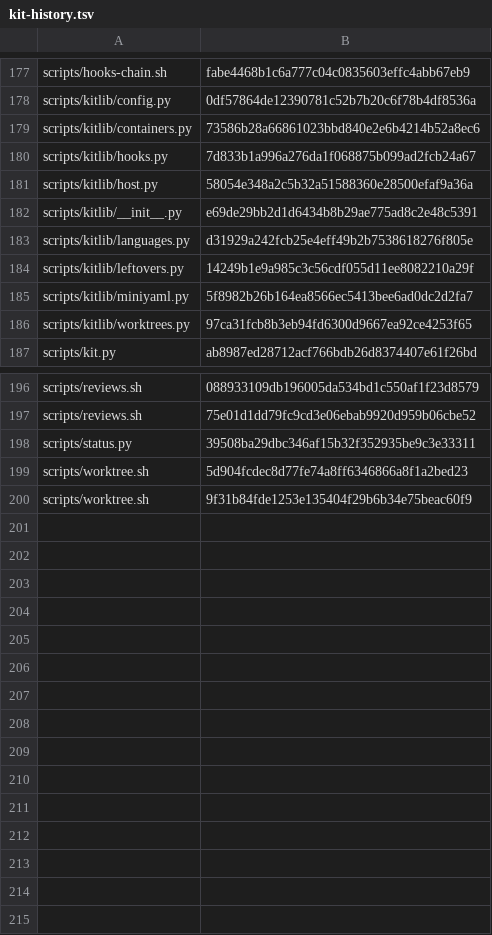
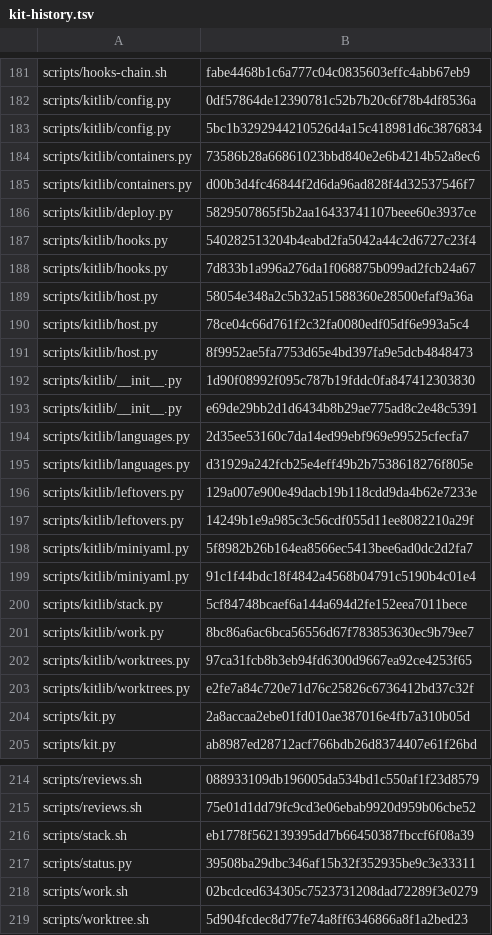
Before and after one commit to zerwiz/ymir, a TSV file: bin/collab/kit-history.tsv, drawn as a sheet; only a part is shown, gaps mark what is left out; the shorter side is filled out with more unchanged rows; the diff covers the shown part only; the diff names each change by its address in the sheet, - before the commit and + after, or states it on an @@ line.

Commit message:
collab kit: record the work, stack and deploy blobs in kit-history.tsv
So the next kit release can tell these files, unchanged, from a repository's own edits.

```diff
--- a/bin/collab/kit-history.tsv
+++ b/bin/collab/kit-history.tsv
+row 183: scripts/kitlib/config.py | 5bc1b3292944210526d4a15c418981d6c3876834
+row 185: scripts/kitlib/containers.py | d00b3d4fc46844f2d6da96ad828f4d32537546f7
+row 186: scripts/kitlib/deploy.py | 5829507865f5b2aa16433741107beee60e3937ce
+row 187: scripts/kitlib/hooks.py | 540282513204b4eabd2fa5042a44c2d6727c23f4
+row 190: scripts/kitlib/host.py | 78ce04c66d761f2c32fa0080edf05df6e993a5c4
+row 191: scripts/kitlib/host.py | 8f9952ae5fa7753d65e4bd397fa9e5dcb4848473
+row 192: scripts/kitlib/__init__.py | 1d90f08992f095c787b19fddc0fa847412303830
+row 194: scripts/kitlib/languages.py | 2d35ee53160c7da14ed99ebf969e99525cfecfa7
+row 196: scripts/kitlib/leftovers.py | 129a007e900e49dacb19b118cdd9da4b62e7233e
+row 199: scripts/kitlib/miniyaml.py | 91c1f44bdc18f4842a4568b04791c5190b4c01e4
+row 200: scripts/kitlib/stack.py | 5cf84748bcaef6a144a694d2fe152eea7011bece
+row 201: scripts/kitlib/work.py | 8bc86a6ac6bca56556d67f783853630ec9b79ee7
+row 203: scripts/kitlib/worktrees.py | e2fe7a84c720e71d76c25826c6736412bd37c32f
+row 204: scripts/kit.py | 2a8accaa2ebe01fd010ae387016e4fb7a310b05d
+row 216: scripts/stack.sh | eb1778f562139395dd7b66450387fbccf6f08a39
+row 218: scripts/work.sh | 02bcdced634305c7523731208dad72289f3e0279
```
Also changed, not shown: 4 added rows elsewhere in this file.
